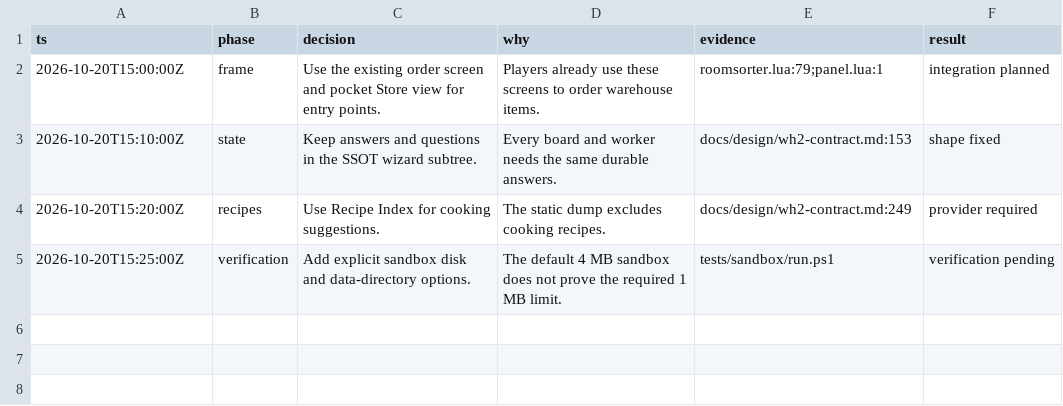
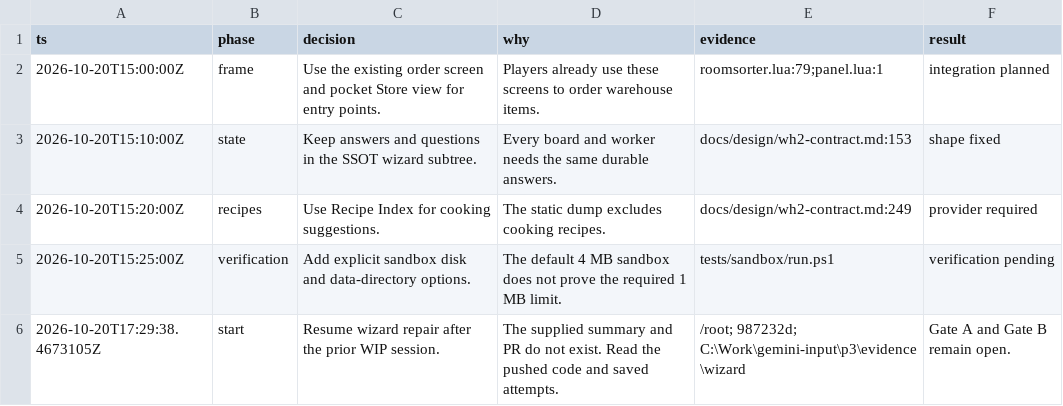
Before and after one commit to 140er/computercraft-scripts, a TSV file: docs/design/wizard-decisions.tsv, drawn as a sheet; the diff names each change by its address in the sheet, - before the commit and + after, or states it on an @@ line.

```diff
--- a/docs/design/wizard-decisions.tsv
+++ b/docs/design/wizard-decisions.tsv
+row 6: 2026-10-20T17:29:38.4673105Z | start | Resume wizard repair after the prior WIP session. | The supplied summary and PR do not exist. Read the pushed code and saved attempts. | /root; 987232d; C:\Work\gemini-input\p3\evidence\wizard | Gate A and Gate B remain open.
```
Also changed, not shown: 27 other files.
